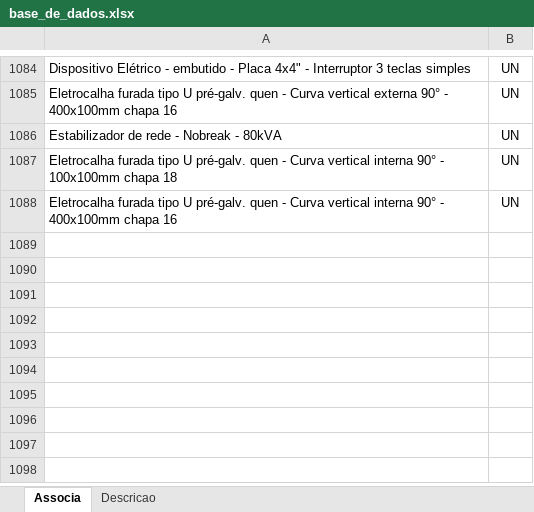
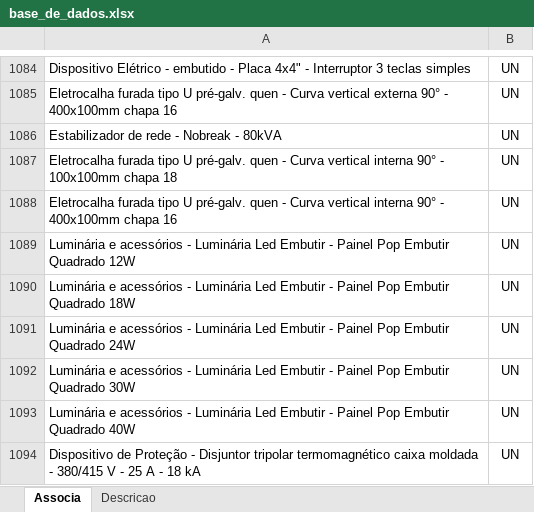
Before and after one commit to rodioegiufao/farmacia_janio, an Excel workbook: 3D/base_de_dados.xlsx, sheet Associa, drawn as a sheet; only a part is shown, gaps mark what is left out; values as stored, in another font and other column widths than the file's, no borders; the diff names each change by its address in the sheet, - before the commit and + after, or states it on an @@ line.

```diff
--- a/3D/base_de_dados.xlsx (sheet Associa)
+++ b/3D/base_de_dados.xlsx (sheet Associa)
+row 1089: Luminária e acessórios - Luminária Led Embutir - Painel Pop Embutir Quadrado 12W | UN
+row 1090: Luminária e acessórios - Luminária Led Embutir - Painel Pop Embutir Quadrado 18W | UN
+row 1091: Luminária e acessórios - Luminária Led Embutir - Painel Pop Embutir Quadrado 24W | UN
+row 1092: Luminária e acessórios - Luminária Led Embutir - Painel Pop Embutir Quadrado 30W | UN
+row 1093: Luminária e acessórios - Luminária Led Embutir - Painel Pop Embutir Quadrado 40W | UN
+row 1094: Dispositivo de Proteção - Disjuntor tripolar termomagnético caixa moldada - 380/415 V - 25 A - 18 kA | UN
```
Also changed, not shown: sheet Descricao.
